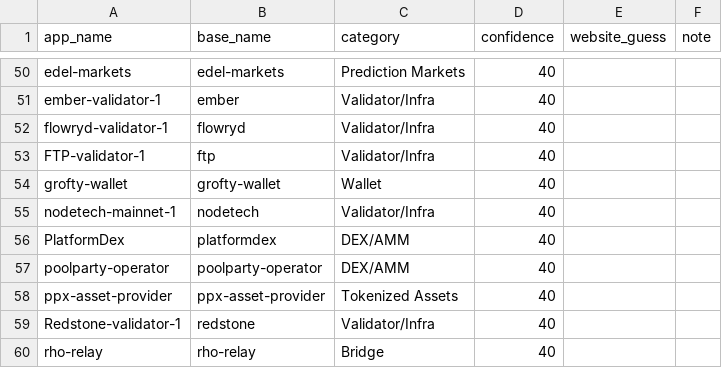
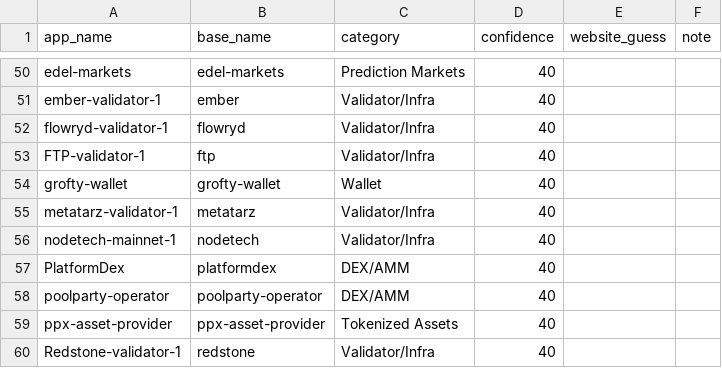
Before and after one commit to guelowrd/canton-ecosystem-dashboard, a CSV file: data/cantonscan_apps_registry.csv, drawn as a sheet; only a part is shown, gaps mark what is left out; the shorter side is filled out with more unchanged rows; the diff names each change by its address in the sheet, - before the commit and + after, or states it on an @@ line.

```diff
--- a/data/cantonscan_apps_registry.csv
+++ b/data/cantonscan_apps_registry.csv
+row 55: metatarz-validator-1 | metatarz | Validator/Infra | 40
```
Also changed, not shown: 5 other files.
